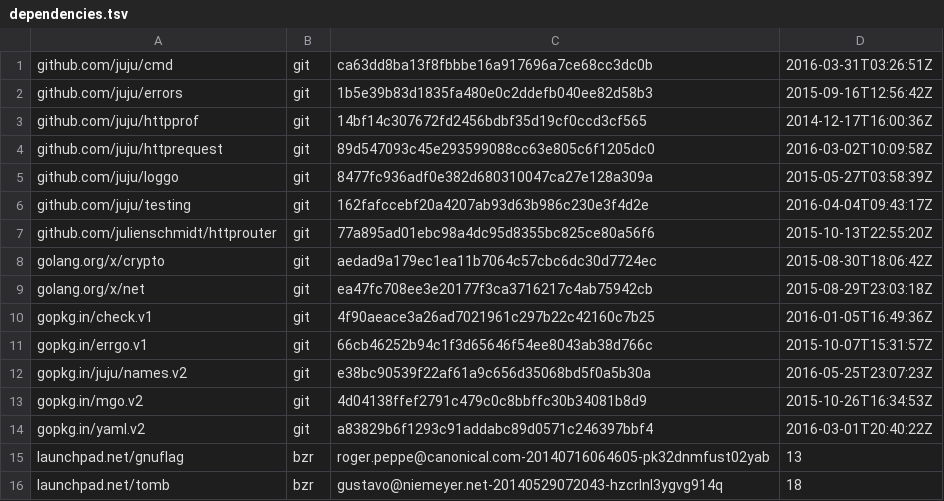
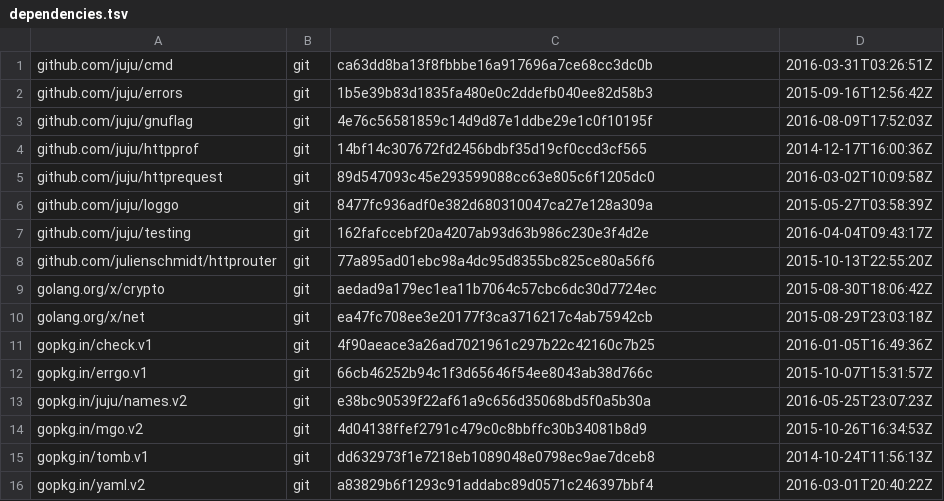
Before and after one commit to juju/utils, a TSV file: dependencies.tsv, drawn as a sheet; removed rows and columns are numbered as before the commit, all else as after; the diff names each change by its address in the sheet, - before the commit and + after, or states it on an @@ line.

Commit message:
update tomb dependency

```diff
--- a/dependencies.tsv
+++ b/dependencies.tsv
+row 3: github.com/juju/gnuflag | git | 4e76c56581859c14d9d87e1ddbe29e1c0f10195f | 2016-08-09T17:52:03Z
+row 15: gopkg.in/tomb.v1 | git | dd632973f1e7218eb1089048e0798ec9ae7dceb8 | 2014-10-24T11:56:13Z
-row 15: launchpad.net/gnuflag | bzr | roger.peppe@canonical.com-20140716064605-pk32dnmfust02yab | 13
-row 16: launchpad.net/tomb | bzr | gustavo@niemeyer.net-20140529072043-hzcrlnl3ygvg914q | 18
```
Also changed, not shown: 2 other files.
